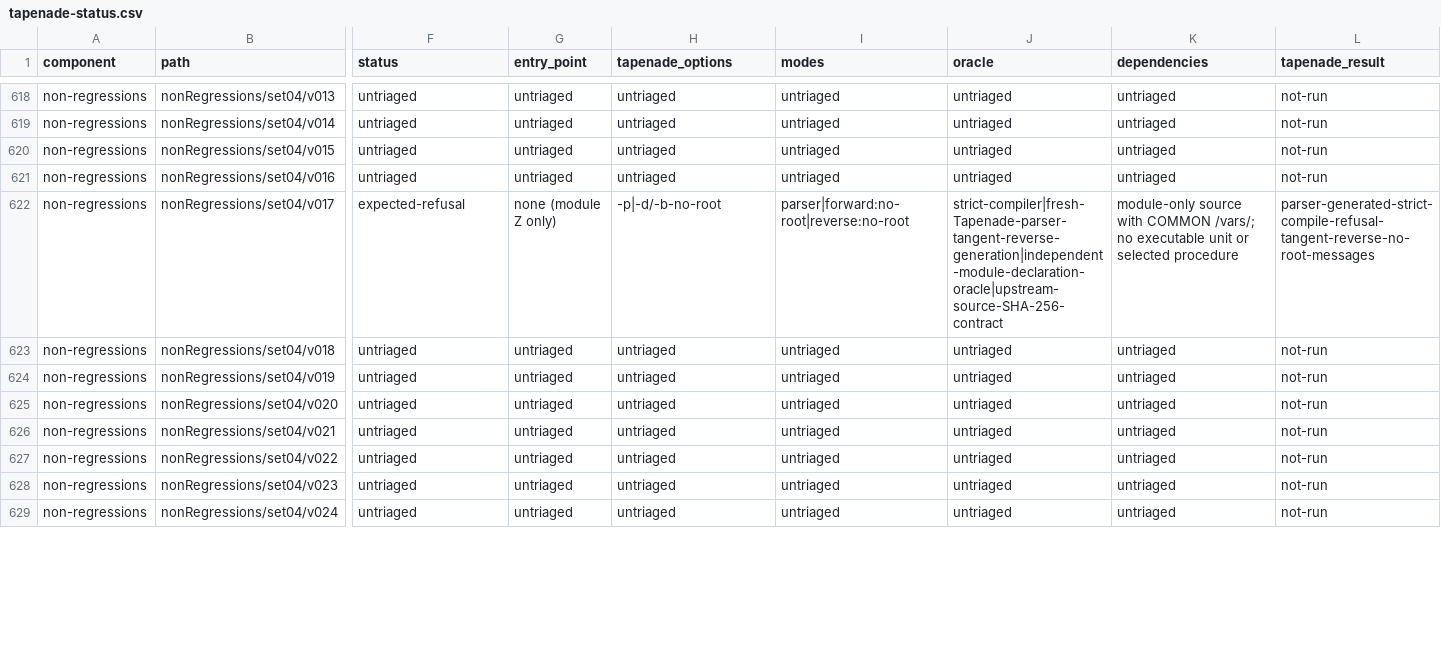
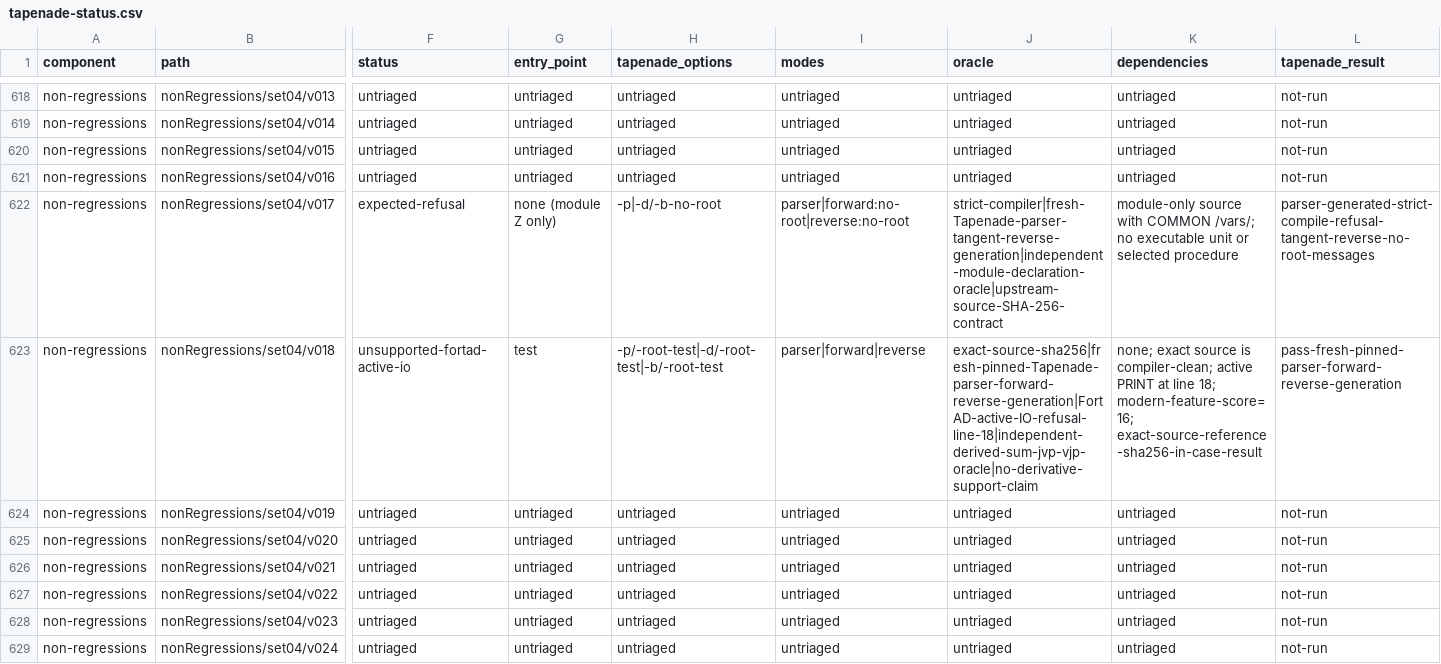
Before and after one commit to lazy-fortran/fortad-bench, a CSV file: docs/corpora/tapenade-status.csv, drawn as a sheet; only a part is shown, gaps mark what is left out; the diff covers the shown part only; the diff names each change by its address in the sheet, - before the commit and + after, or states it on an @@ line.

Commit message:
bench: add Tapenade next43 queue shard

```diff
--- a/docs/corpora/tapenade-status.csv
+++ b/docs/corpora/tapenade-status.csv
-F623 (status): untriaged
+F623 (status): unsupported-fortad-active-io
-G623 (entry_point): untriaged
+G623 (entry_point): test
-H623 (tapenade_options): untriaged
+H623 (tapenade_options): -p/-root-test|-d/-root-test|-b/-root-test
-I623 (modes): untriaged
+I623 (modes): parser|forward|reverse
-J623 (oracle): untriaged
+J623 (oracle): exact-source-sha256|fresh-pinned-Tapenade-parser-forward-reverse-generation|FortAD-active-IO-refusal-line-18|independent-derived-sum-jvp-vjp-oracle|no-derivative-support-claim
-K623 (dependencies): untriaged
+K623 (dependencies): none; exact source is compiler-clean; active PRINT at line 18; modern-feature-score=16; exact-source-reference-sha256-in-case-result
-L623 (tapenade_result): not-run
+L623 (tapenade_result): pass-fresh-pinned-parser-forward-reverse-generation
```
Also changed, not shown: 25 edited cells elsewhere in this file, 15 other files.
